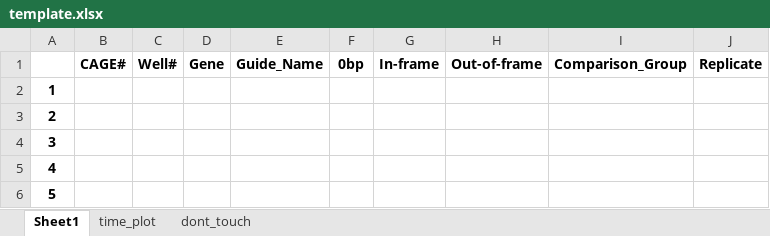
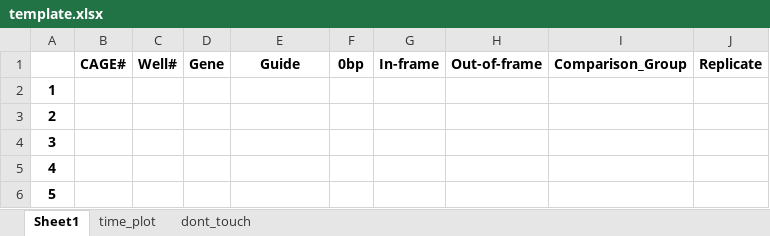
Before and after one commit to petehall6/CAGE_scripts, an Excel workbook: big_fit/template.xlsx, sheet Sheet1, drawn as a sheet; only a part is shown; values as stored, in another font and other column widths than the file's, no borders; the diff names each change by its address in the sheet, - before the commit and + after, or states it on an @@ line.

```diff
--- a/big_fit/template.xlsx (sheet Sheet1)
+++ b/big_fit/template.xlsx (sheet Sheet1)
-E1: Guide_Name
+E1: Guide
```
Also changed, not shown: 6 other files.
